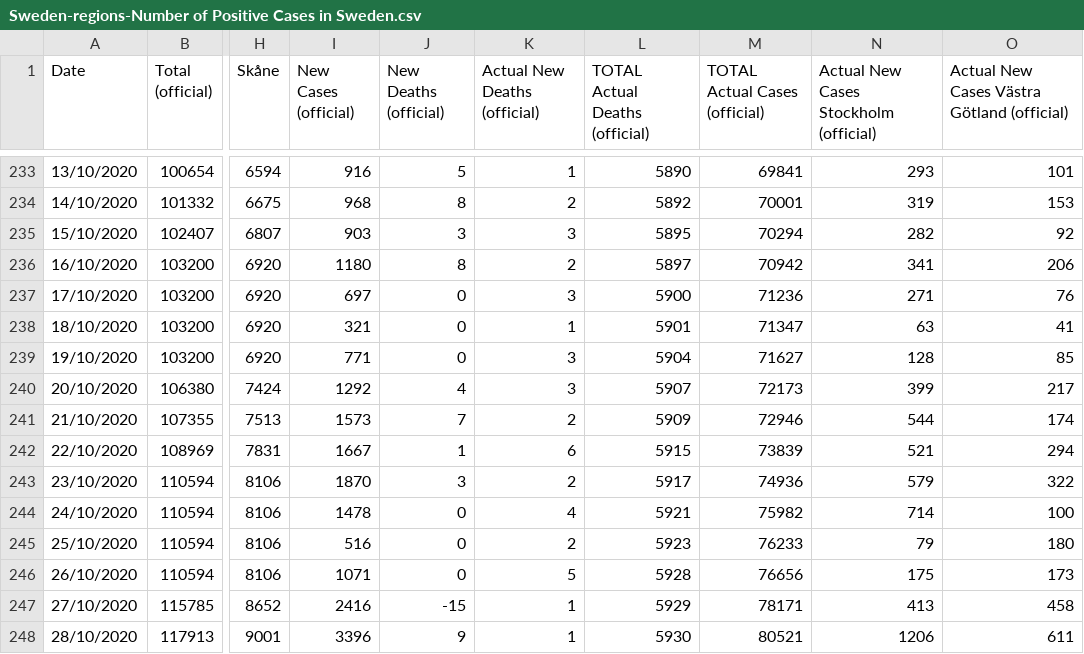
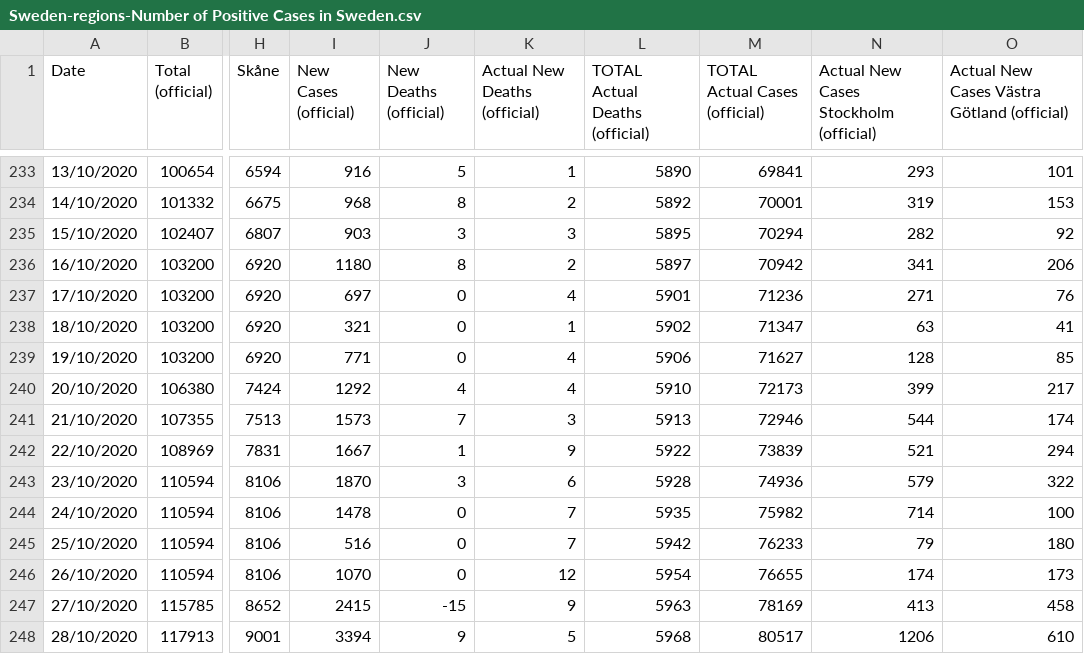
Before and after one commit to angelodm/covid-19_general_statistics, a CSV file: coronavirus_data/Sweden-regions-Number of Positive Cases in Sweden.csv, drawn as a sheet; only a part is shown, gaps mark what is left out; the diff covers the shown part only; the diff names each change by its address in the sheet, - before the commit and + after, or states it on an @@ line.

```diff
--- a/coronavirus_data/Sweden-regions-Number of Positive Cases in Sweden.csv
+++ b/coronavirus_data/Sweden-regions-Number of Positive Cases in Sweden.csv
-K237 (Actual New Deaths (official)): 3
+K237 (Actual New Deaths (official)): 4
-L237 (TOTAL Actual Deaths (official)): 5900
+L237 (TOTAL Actual Deaths (official)): 5901
-L238 (TOTAL Actual Deaths (official)): 5901
+L238 (TOTAL Actual Deaths (official)): 5902
-K239:K240 (Actual New Deaths (official)): 3
+K239:K240 (Actual New Deaths (official)): 4
-L239 (TOTAL Actual Deaths (official)): 5904
+L239 (TOTAL Actual Deaths (official)): 5906
-L240 (TOTAL Actual Deaths (official)): 5907
+L240 (TOTAL Actual Deaths (official)): 5910
-K241 (Actual New Deaths (official)): 2
+K241 (Actual New Deaths (official)): 3
-L241 (TOTAL Actual Deaths (official)): 5909
+L241 (TOTAL Actual Deaths (official)): 5913
-K242 (Actual New Deaths (official)): 6
+K242 (Actual New Deaths (official)): 9
-L242 (TOTAL Actual Deaths (official)): 5915
+L242 (TOTAL Actual Deaths (official)): 5922
-K243 (Actual New Deaths (official)): 2
+K243 (Actual New Deaths (official)): 6
-L243 (TOTAL Actual Deaths (official)): 5917
+L243 (TOTAL Actual Deaths (official)): 5928
-K244 (Actual New Deaths (official)): 4
+K244 (Actual New Deaths (official)): 7
-L244 (TOTAL Actual Deaths (official)): 5921
+L244 (TOTAL Actual Deaths (official)): 5935
-K245 (Actual New Deaths (official)): 2
+K245 (Actual New Deaths (official)): 7
-L245 (TOTAL Actual Deaths (official)): 5923
+L245 (TOTAL Actual Deaths (official)): 5942
-I246 (New Cases (official)): 1071
+I246 (New Cases (official)): 1070
-K246 (Actual New Deaths (official)): 5
+K246 (Actual New Deaths (official)): 12
-L246 (TOTAL Actual Deaths (official)): 5928
+L246 (TOTAL Actual Deaths (official)): 5954
-M246 (TOTAL Actual Cases (official)): 76656
+M246 (TOTAL Actual Cases (official)): 76655
-N246: 175
+N246: 174
-I247 (New Cases (official)): 2416
+I247 (New Cases (official)): 2415
-K247 (Actual New Deaths (official)): 1
+K247 (Actual New Deaths (official)): 9
-L247 (TOTAL Actual Deaths (official)): 5929
+L247 (TOTAL Actual Deaths (official)): 5963
-M247 (TOTAL Actual Cases (official)): 78171
+M247 (TOTAL Actual Cases (official)): 78169
-I248 (New Cases (official)): 3396
+I248 (New Cases (official)): 3394
-K248 (Actual New Deaths (official)): 1
+K248 (Actual New Deaths (official)): 5
-L248 (TOTAL Actual Deaths (official)): 5930
+L248 (TOTAL Actual Deaths (official)): 5968
-M248 (TOTAL Actual Cases (official)): 80521
+M248 (TOTAL Actual Cases (official)): 80517
-O248: 611
+O248: 610
```
Also changed, not shown: 7 added rows and 14 edited cells elsewhere in this file, coronavirus_data/Calabria-main-Number of Positive Cases in Italy: Calabria.csv, coronavirus_data/Italy-main-Number of Positive Cases in Italy: andamento nazionale.csv, 12 other files.
